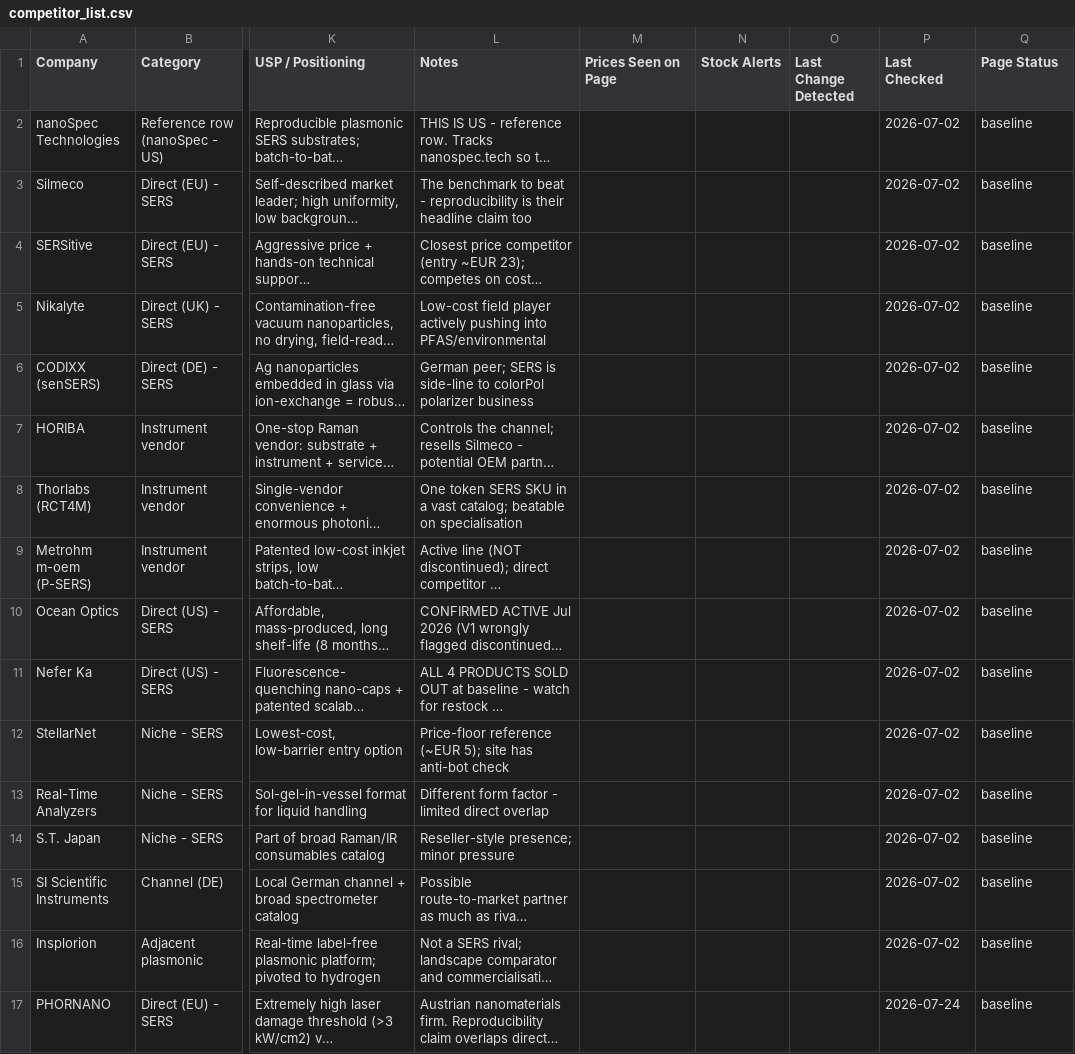
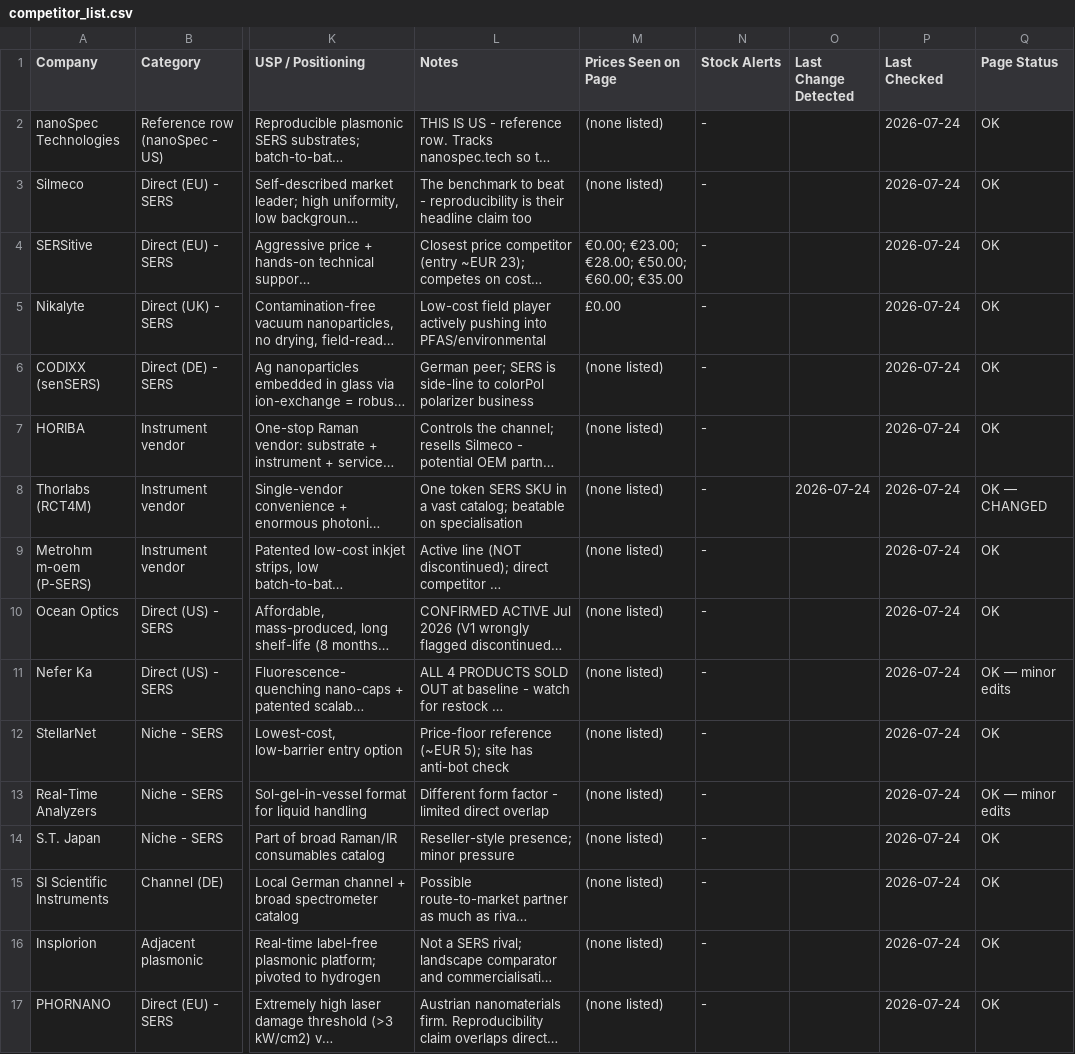
Before and after one commit to ethanlin12369/Auto-Competitor-List, a CSV file: competitor_list.csv, drawn as a sheet; only a part is shown, gaps mark what is left out; long unchanged cells end in …; the diff names each change by its address in the sheet, - before the commit and + after, or states it on an @@ line.

```diff
--- a/competitor_list.csv
+++ b/competitor_list.csv
-M2:M3 (Prices Seen on Page): (empty)
+M2:M3 (Prices Seen on Page): (none listed)
-N2:N17 (Stock Alerts): (empty)
+N2:N17 (Stock Alerts): -
-P2:P16 (Last Checked): 2026-07-02
+P2:P16 (Last Checked): 2026-07-24
-Q2:Q7 (Page Status): baseline
+Q2:Q7 (Page Status): OK
-M4 (Prices Seen on Page): (empty)
+M4 (Prices Seen on Page): €0.00; €23.00; €28.00; €50.00; €60.00; €35.00
-M5 (Prices Seen on Page): (empty)
+M5 (Prices Seen on Page): £0.00
-M6:M17 (Prices Seen on Page): (empty)
+M6:M17 (Prices Seen on Page): (none listed)
-O8 (Last Change Detected): (empty)
+O8 (Last Change Detected): 2026-07-24
-Q8 (Page Status): baseline
+Q8 (Page Status): OK — CHANGED
-Q9:Q10 (Page Status): baseline
+Q9:Q10 (Page Status): OK
-Q11 (Page Status): baseline
+Q11 (Page Status): OK — minor edits
-Q12 (Page Status): baseline
+Q12 (Page Status): OK
-Q13 (Page Status): baseline
+Q13 (Page Status): OK — minor edits
-Q14:Q17 (Page Status): baseline
+Q14:Q17 (Page Status): OK
```
Also changed, not shown: pfas_competitor_list.csv, technical_comparison.csv, 25 other files.
